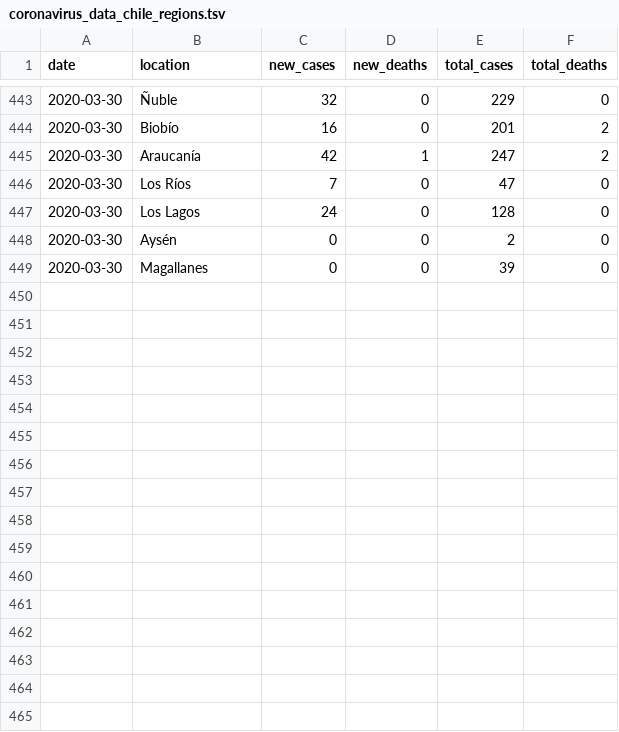
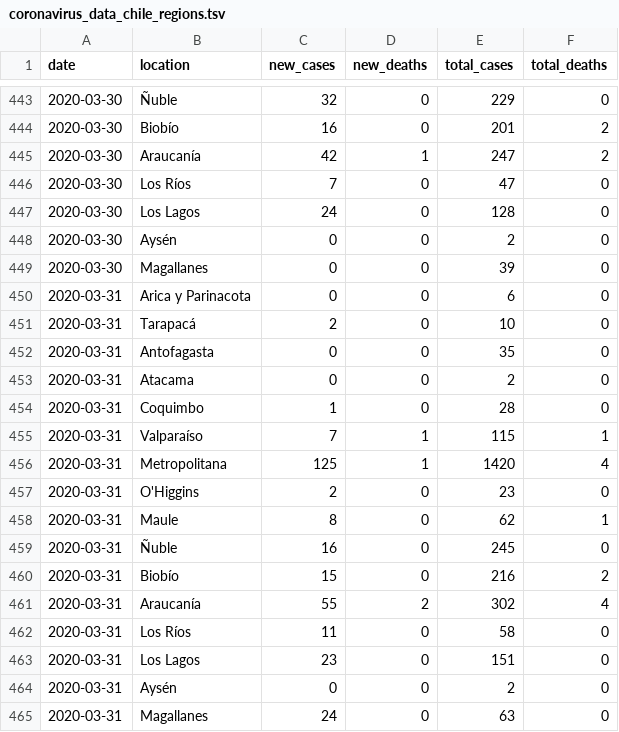
Before and after one commit to elaval/covid_chile_regional, a TSV file: coronavirus_data_chile_regions.tsv, drawn as a sheet; only a part is shown, gaps mark what is left out; the diff names each change by its address in the sheet, - before the commit and + after, or states it on an @@ line.

Commit message:
Update 20200331

```diff
--- a/coronavirus_data_chile_regions.tsv
+++ b/coronavirus_data_chile_regions.tsv
+row 450: 2020-03-31 | Arica y Parinacota | 0 | 0 | 6 | 0
+row 451: 2020-03-31 | Tarapacá | 2 | 0 | 10 | 0
+row 452: 2020-03-31 | Antofagasta | 0 | 0 | 35 | 0
+row 453: 2020-03-31 | Atacama | 0 | 0 | 2 | 0
+row 454: 2020-03-31 | Coquimbo | 1 | 0 | 28 | 0
+row 455: 2020-03-31 | Valparaíso | 7 | 1 | 115 | 1
+row 456: 2020-03-31 | Metropolitana | 125 | 1 | 1420 | 4
+row 457: 2020-03-31 | O'Higgins | 2 | 0 | 23 | 0
+row 458: 2020-03-31 | Maule | 8 | 0 | 62 | 1
+row 459: 2020-03-31 | Ñuble | 16 | 0 | 245 | 0
+row 460: 2020-03-31 | Biobío | 15 | 0 | 216 | 2
+row 461: 2020-03-31 | Araucanía | 55 | 2 | 302 | 4
+row 462: 2020-03-31 | Los Ríos | 11 | 0 | 58 | 0
+row 463: 2020-03-31 | Los Lagos | 23 | 0 | 151 | 0
+row 464: 2020-03-31 | Aysén | 0 | 0 | 2 | 0
+row 465: 2020-03-31 | Magallanes | 24 | 0 | 63 | 0
```
